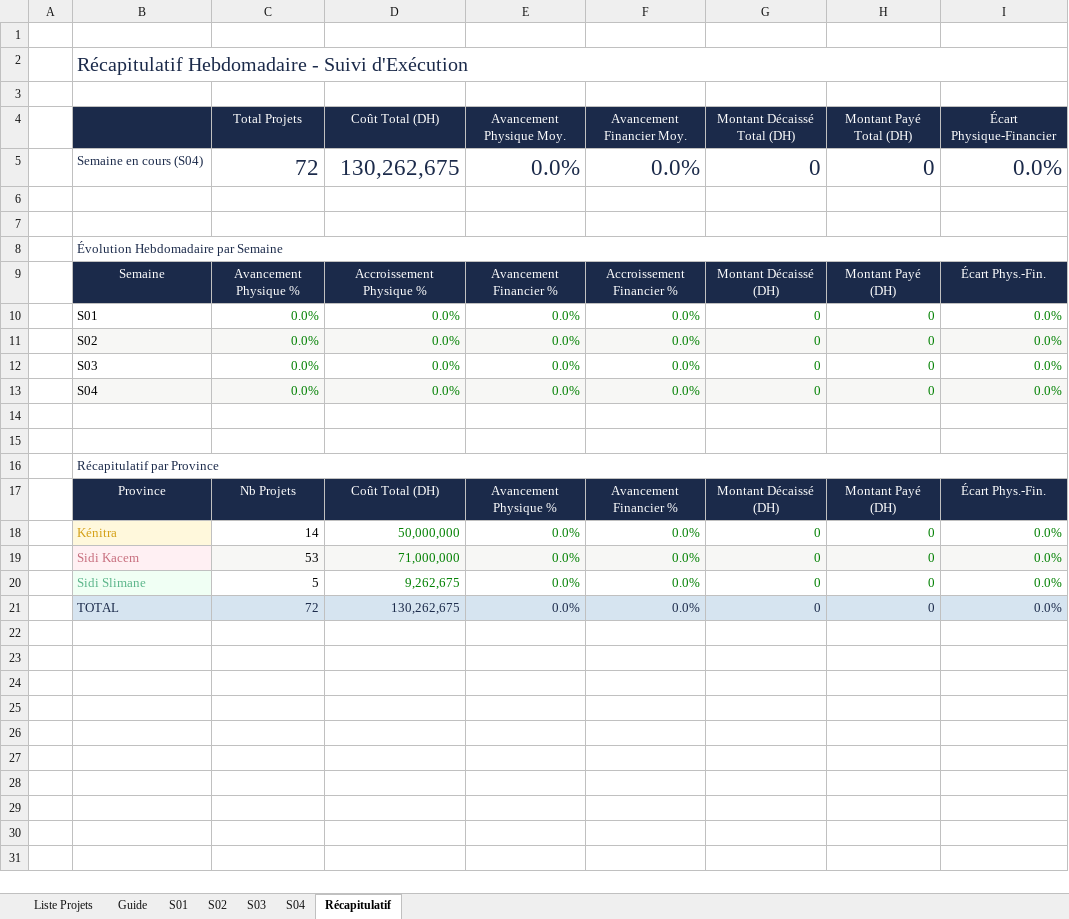
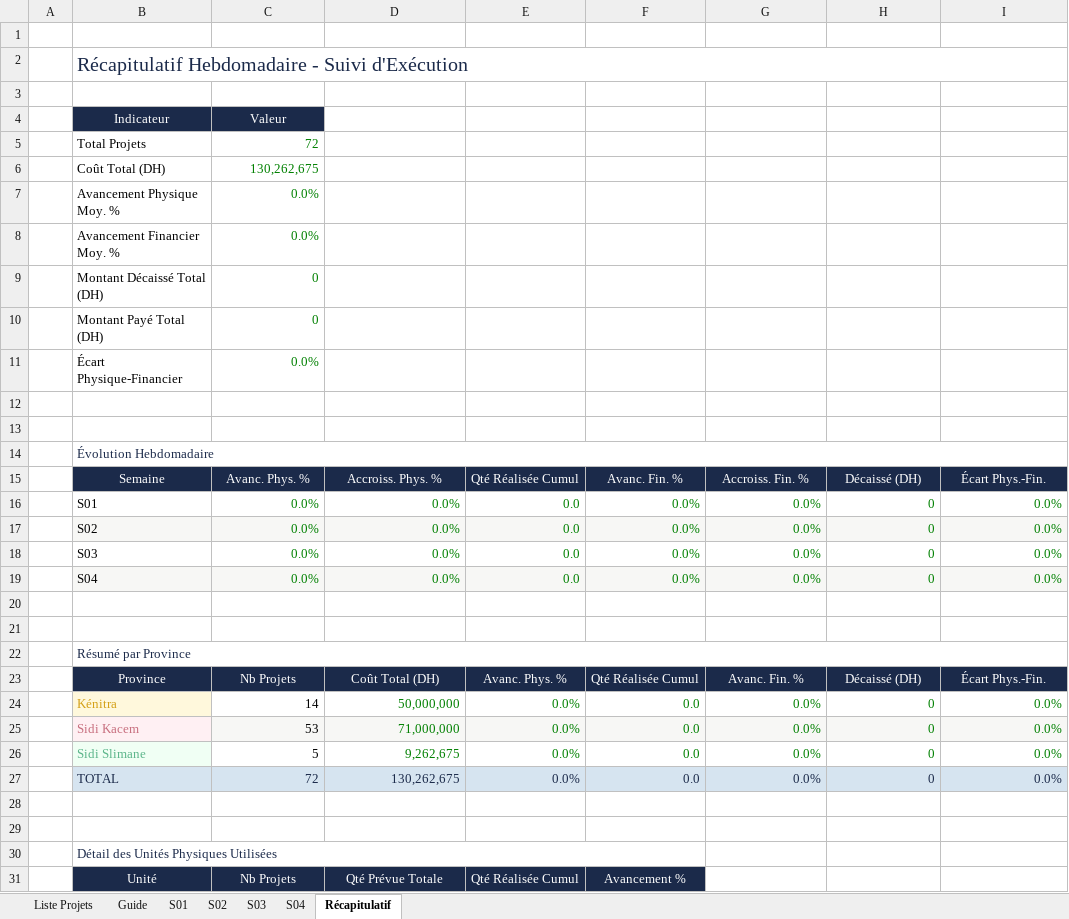
Before and after one commit to jamalormvag1977-glitch/sig-gharb-dashboard, an Excel workbook: download/Canevas_Hebdomadaire_ORMVAG_Gharb.xlsx, sheet Récapitulatif, drawn as a sheet; only a part is shown; values as stored, in another font and other column widths than the file's, no borders; conditional formats not drawn; removed rows and columns are numbered as before the commit, all else as after; the diff covers the shown part only; the diff names each change by its address in the sheet, - before the commit and + after, or states it on an @@ line.

```diff
--- a/download/Canevas_Hebdomadaire_ORMVAG_Gharb.xlsx (sheet Récapitulatif)
+++ b/download/Canevas_Hebdomadaire_ORMVAG_Gharb.xlsx (sheet Récapitulatif)
-row 4:  |  | Total Projets | Coût Total (DH) | Avancement Physique Moy. | Avancement Financier Moy. | Montant Décaissé Total (DH) | Montant Payé Total (DH) | Écart Physique-Financier
-row 5:  | Semaine en cours (S04) | 72 | 130,262,675 | 0.0% | 0.0% | 0 | 0 | 0.0%
+row 4:  | Indicateur | Valeur
+row 5:  | Total Projets | 72
+row 6:  | Coût Total (DH) | 130,262,675
+row 7:  | Avancement Physique Moy. % | 0.0%
+row 8:  | Avancement Financier Moy. % | 0.0%
+row 9:  | Montant Décaissé Total (DH) | 0
+row 10:  | Montant Payé Total (DH) | 0
+row 11:  | Écart Physique-Financier | 0.0%
-B14: Évolution Hebdomadaire par Semaine
+B14: Évolution Hebdomadaire
-row 9:  | Semaine | Avancement Physique % | Accroissement Physique % | Avancement Financier % | Accroissement Financier % | Montant Décaissé (DH) | Montant Payé (DH) | Écart Phys.-Fin.
+row 15:  | Semaine | Avanc. Phys. % | Accroiss. Phys. % | Qté Réalisée Cumul | Avanc. Fin. % | Accroiss. Fin. % | Décaissé (DH) | Écart Phys.-Fin.
-E16:E19: 0.0%
+E16:E19: 0.0
-G16:G19: 0
+G16:G19: 0.0%
-B22: Récapitulatif par Province
+B22: Résumé par Province
-E23: Avancement Physique %
+E23: Avanc. Phys. %
-F23: Avancement Financier %
+F23: Qté Réalisée Cumul
-G23: Montant Décaissé (DH)
+G23: Avanc. Fin. %
-H23: Montant Payé (DH)
+H23: Décaissé (DH)
-F24:F27: 0.0%
+F24:F27: 0.0
-G24:G27: 0
+G24:G27: 0.0%
+row 28: (empty)
+row 29: (empty)
+row 30:  | Détail des Unités Physiques Utilisées
+row 31:  | Unité | Nb Projets | Qté Prévue Totale | Qté Réalisée Cumul | Avancement %
```
Also changed, not shown: 4 added rows elsewhere in this sheet, sheet S01, sheet S02, sheet S04, sheet S03, sheet Guide, sheet Liste Projets, formulas that keep their value, 2 other files.
